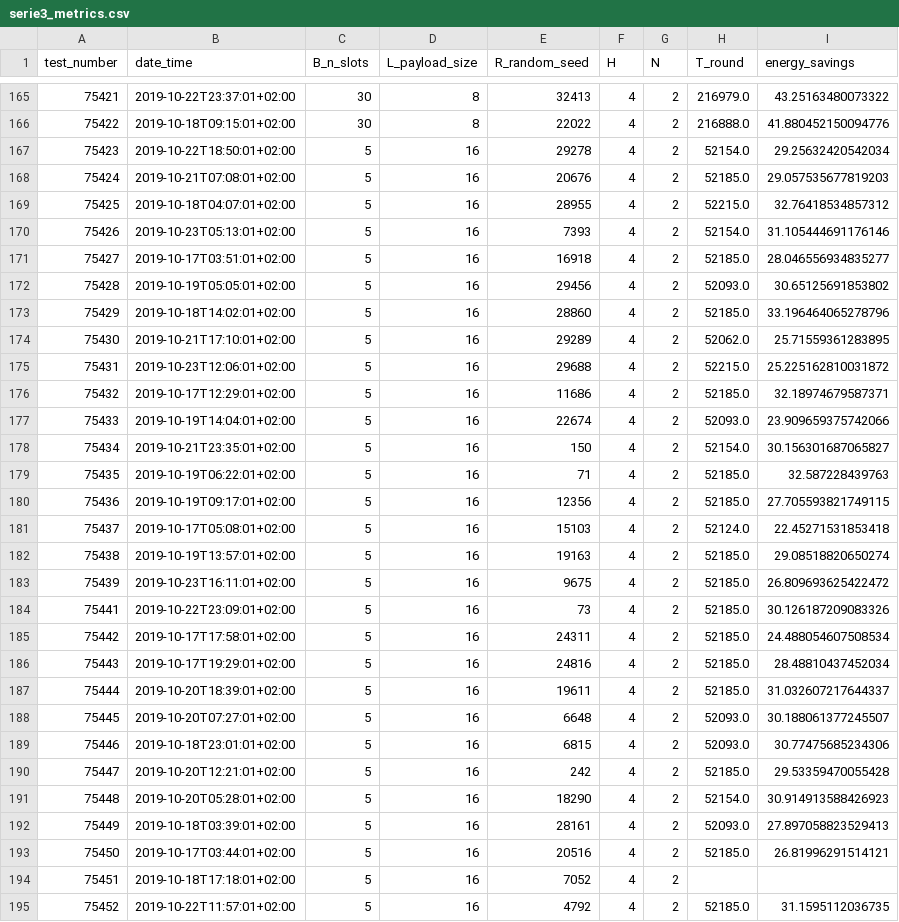
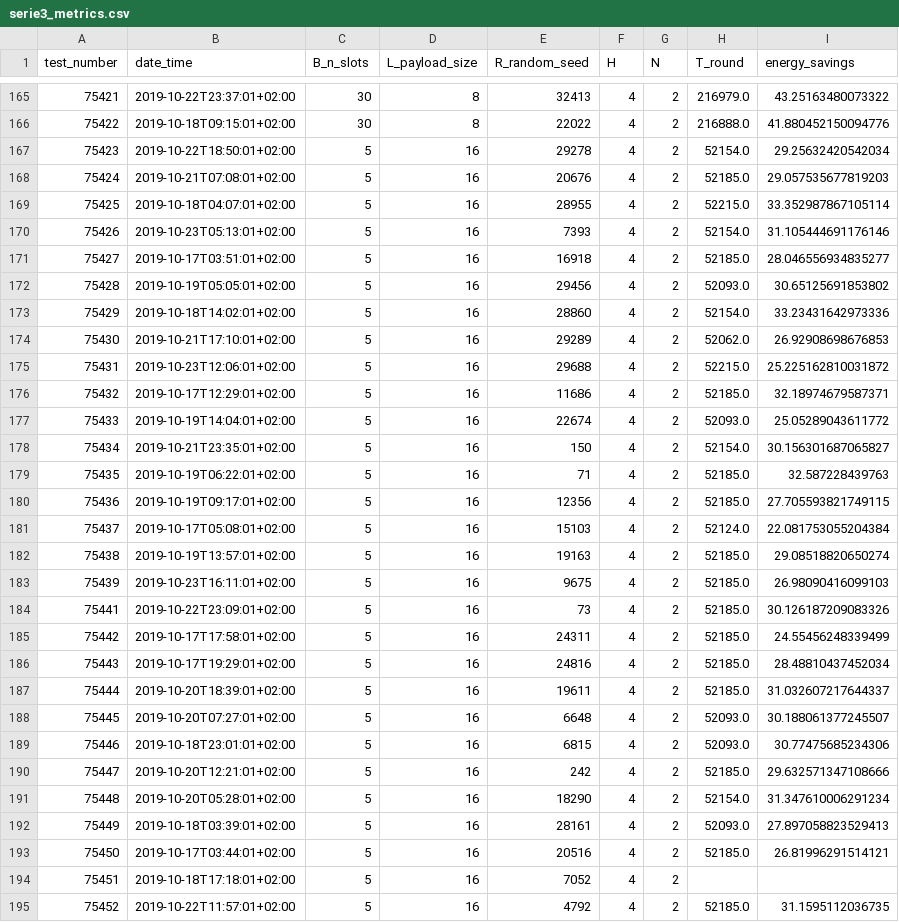
Before and after one commit to romain-jacob/TTW-Arfifacts, a CSV file: data_processed/serie3/serie3_metrics.csv, drawn as a sheet; only a part is shown, gaps mark what is left out; the diff covers the shown part only.

```diff
--- a/data_processed/serie3/serie3_metrics.csv
+++ b/data_processed/serie3/serie3_metrics.csv
@@ -168,3 +168,3 @@ test_number,date_time,B_n_slots,L_payload_size,R_random_seed,H,N,T_round,energy_
 75424, 2019-10-21T07:08:01+02:00,5,16,20676,4,2,52185.0,29.057535677819203
-75425, 2019-10-18T04:07:01+02:00,5,16,28955,4,2,52215.0,32.76418534857312
+75425, 2019-10-18T04:07:01+02:00,5,16,28955,4,2,52215.0,33.352987867105114
 75426, 2019-10-23T05:13:01+02:00,5,16,7393,4,2,52154.0,31.105444691176146
@@ -172,7 +172,7 @@ test_number,date_time,B_n_slots,L_payload_size,R_random_seed,H,N,T_round,energy_
 75428, 2019-10-19T05:05:01+02:00,5,16,29456,4,2,52093.0,30.65125691853802
-75429, 2019-10-18T14:02:01+02:00,5,16,28860,4,2,52185.0,33.196464065278796
-75430, 2019-10-21T17:10:01+02:00,5,16,29289,4,2,52062.0,25.71559361283895
+75429, 2019-10-18T14:02:01+02:00,5,16,28860,4,2,52154.0,33.23431642973336
+75430, 2019-10-21T17:10:01+02:00,5,16,29289,4,2,52062.0,26.92908698676853
 75431, 2019-10-23T12:06:01+02:00,5,16,29688,4,2,52215.0,25.225162810031872
 75432, 2019-10-17T12:29:01+02:00,5,16,11686,4,2,52185.0,32.18974679587371
-75433, 2019-10-19T14:04:01+02:00,5,16,22674,4,2,52093.0,23.909659375742066
+75433, 2019-10-19T14:04:01+02:00,5,16,22674,4,2,52093.0,25.05289043611772
 75434, 2019-10-21T23:35:01+02:00,5,16,150,4,2,52154.0,30.156301687065827
@@ -180,7 +180,7 @@ test_number,date_time,B_n_slots,L_payload_size,R_random_seed,H,N,T_round,energy_
 75436, 2019-10-19T09:17:01+02:00,5,16,12356,4,2,52185.0,27.705593821749115
-75437, 2019-10-17T05:08:01+02:00,5,16,15103,4,2,52124.0,22.45271531853418
+75437, 2019-10-17T05:08:01+02:00,5,16,15103,4,2,52124.0,22.081753055204384
 75438, 2019-10-19T13:57:01+02:00,5,16,19163,4,2,52185.0,29.08518820650274
-75439, 2019-10-23T16:11:01+02:00,5,16,9675,4,2,52185.0,26.809693625422472
+75439, 2019-10-23T16:11:01+02:00,5,16,9675,4,2,52185.0,26.98090416099103
 75441, 2019-10-22T23:09:01+02:00,5,16,73,4,2,52185.0,30.126187209083326
-75442, 2019-10-17T17:58:01+02:00,5,16,24311,4,2,52185.0,24.488054607508534
+75442, 2019-10-17T17:58:01+02:00,5,16,24311,4,2,52185.0,24.55456248339499
 75443, 2019-10-17T19:29:01+02:00,5,16,24816,4,2,52185.0,28.48810437452034
@@ -189,4 +189,4 @@ test_number,date_time,B_n_slots,L_payload_size,R_random_seed,H,N,T_round,energy_
 75446, 2019-10-18T23:01:01+02:00,5,16,6815,4,2,52093.0,30.77475685234306
-75447, 2019-10-20T12:21:01+02:00,5,16,242,4,2,52185.0,29.53359470055428
-75448, 2019-10-20T05:28:01+02:00,5,16,18290,4,2,52154.0,30.914913588426923
+75447, 2019-10-20T12:21:01+02:00,5,16,242,4,2,52185.0,29.632571347108666
+75448, 2019-10-20T05:28:01+02:00,5,16,18290,4,2,52154.0,31.347610006291234
 75449, 2019-10-18T03:39:01+02:00,5,16,28161,4,2,52093.0,27.897058823529413
```
Also changed, not shown: 190 edited cells elsewhere in this file, data_processed/serie1/serie1_metrics.csv, data_processed/serie2/serie2_metrics.csv, 5 other files.
